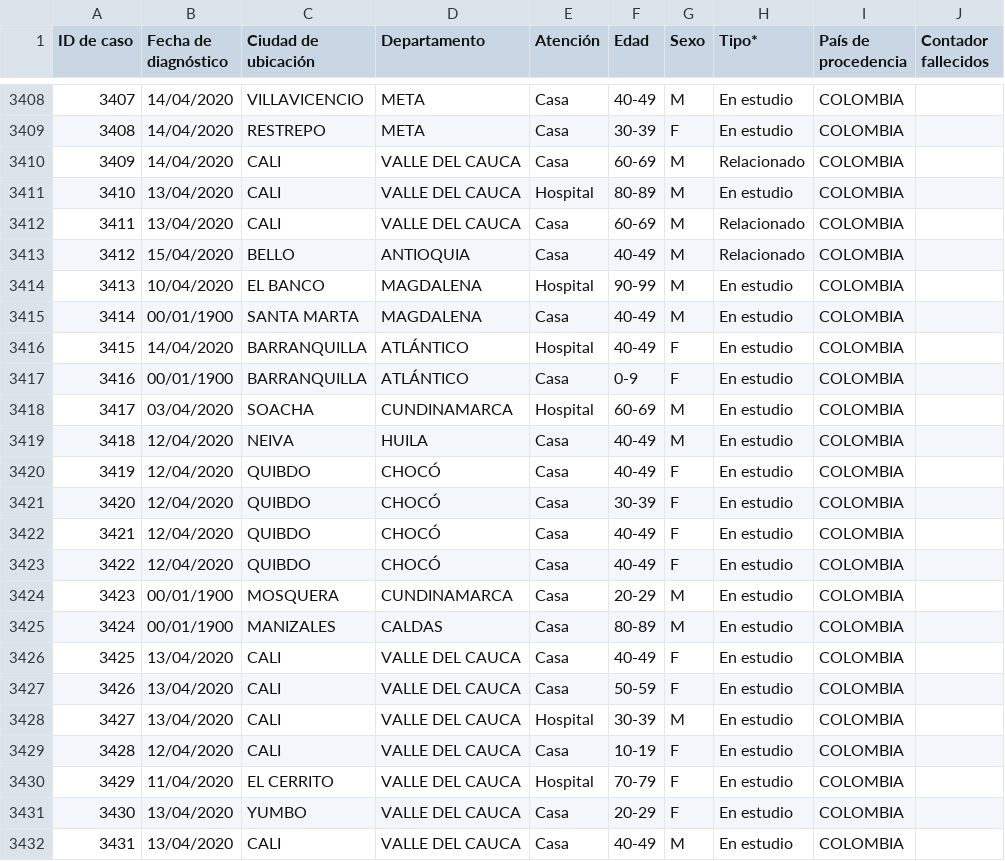
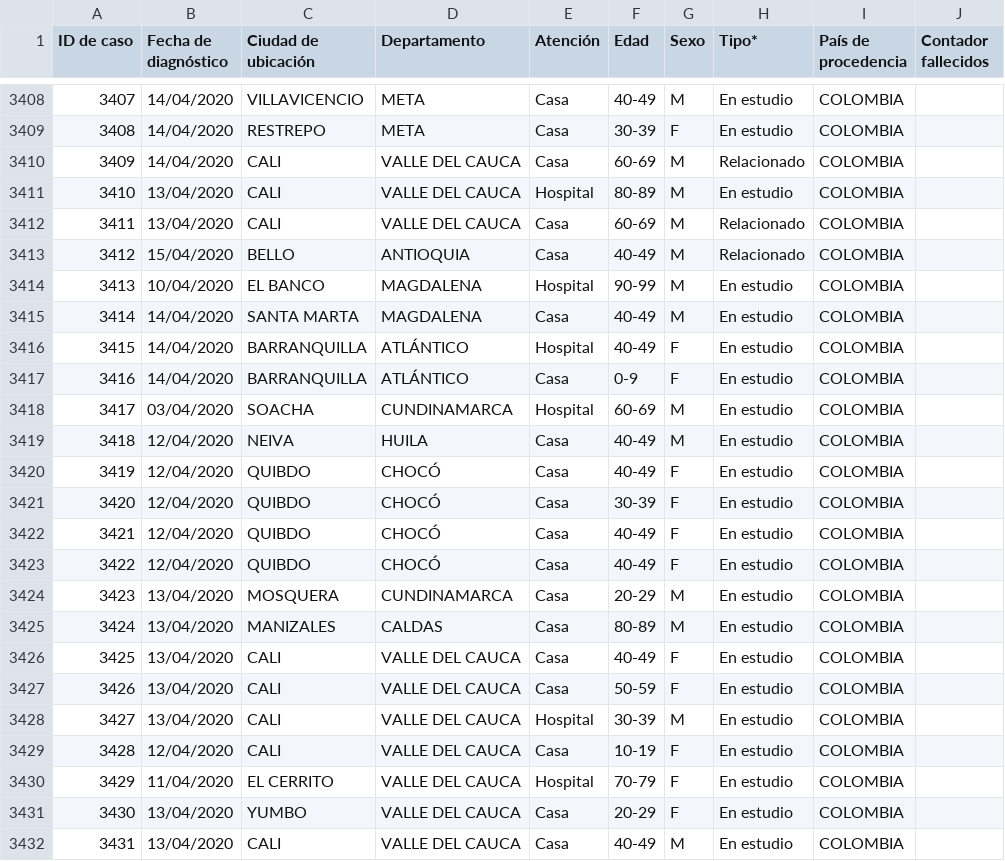
Before and after one commit to kyrosan/Covid-19-Colombia, a CSV file: Casos confirmados.csv, drawn as a sheet; only a part is shown, gaps mark what is left out; the diff names each change by its address in the sheet, - before the commit and + after, or states it on an @@ line.

Commit message:
Update Casos confirmados.csv

```diff
--- a/Casos confirmados.csv
+++ b/Casos confirmados.csv
-B3415 (Fecha de diagnóstico): 00/01/1900
+B3415 (Fecha de diagnóstico): 14/04/2020
-B3417 (Fecha de diagnóstico): 00/01/1900
+B3417 (Fecha de diagnóstico): 14/04/2020
-B3424:B3425 (Fecha de diagnóstico): 00/01/1900
+B3424:B3425 (Fecha de diagnóstico): 13/04/2020
```
